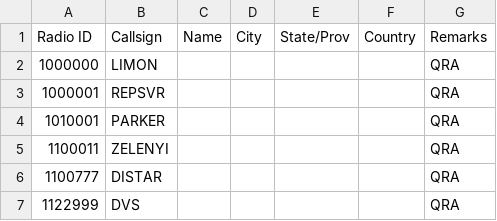
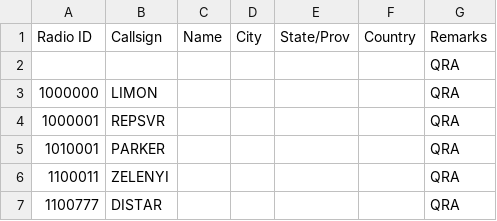
Before and after one commit to krot4u/Public_scripts, a CSV file: Devices_Contact_List/Zastone008_Contact.csv, drawn as a sheet; only a part is shown; the shorter side is filled out with more unchanged rows; the diff names each change by its address in the sheet, - before the commit and + after, or states it on an @@ line.

```diff
--- a/Devices_Contact_List/Zastone008_Contact.csv
+++ b/Devices_Contact_List/Zastone008_Contact.csv
+row 2:  |  |  |  |  |  | QRA
```
Also changed, not shown: Devices_Contact_List/RetevisOrig_Contact.csv, Devices_Contact_List/Retevis_Contact_new.csv, 9 other files.
